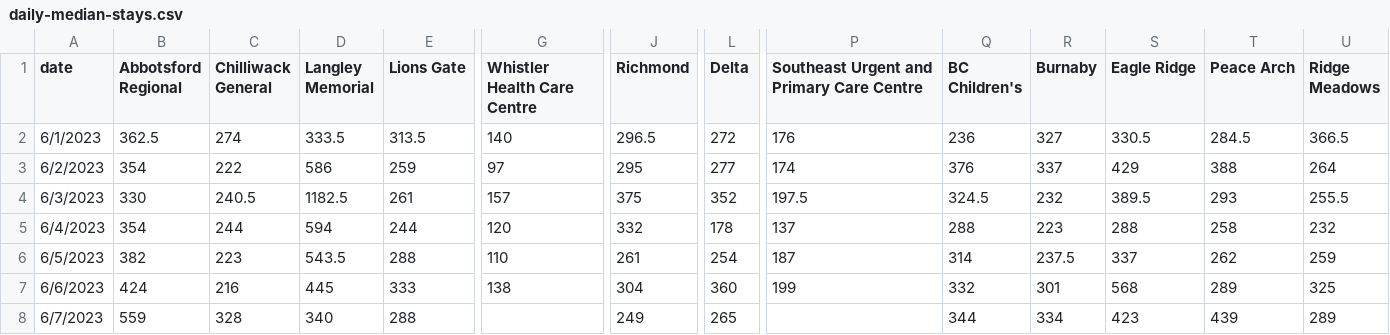
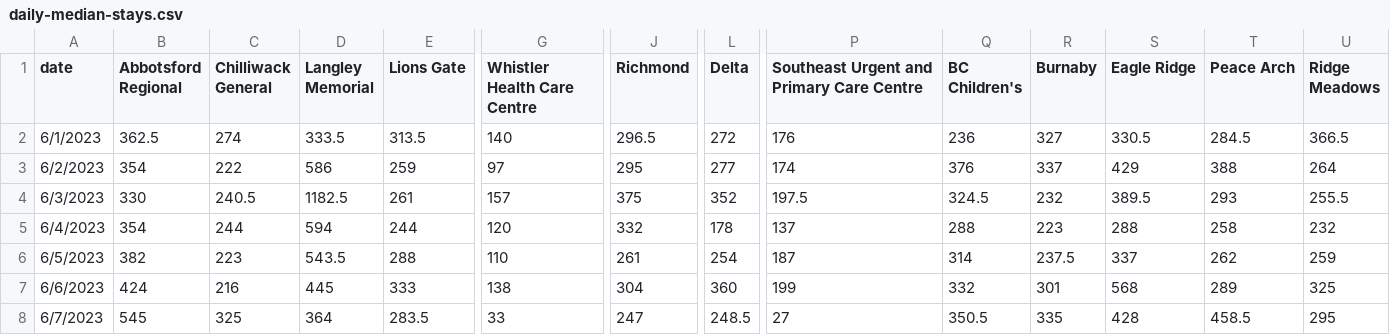
Before and after one commit to vs-postmedia/er-wait-time-scraper, a CSV file: data/daily-median-stays.csv, drawn as a sheet; only a part is shown, gaps mark what is left out; the diff covers the shown part only; the diff names each change by its address in the sheet, - before the commit and + after, or states it on an @@ line.

```diff
--- a/data/daily-median-stays.csv
+++ b/data/daily-median-stays.csv
-B8 (Abbotsford Regional): 559
+B8 (Abbotsford Regional): 545
-C8 (Chilliwack General): 328
+C8 (Chilliwack General): 325
-D8 (Langley Memorial): 340
+D8 (Langley Memorial): 364
-E8 (Lions Gate): 288
+E8 (Lions Gate): 283.5
-G8 (Whistler Health Care Centre): (empty)
+G8 (Whistler Health Care Centre): 33
-J8 (Richmond): 249
+J8 (Richmond): 247
-L8 (Delta): 265
+L8 (Delta): 248.5
-P8: (empty)
+P8: 27
-Q8 (BC Children's): 344
+Q8 (BC Children's): 350.5
-R8 (Burnaby): 334
+R8 (Burnaby): 335
-S8 (Eagle Ridge): 423
+S8 (Eagle Ridge): 428
-T8 (Peace Arch): 439
+T8 (Peace Arch): 458.5
-U8 (Ridge Meadows): 289
+U8 (Ridge Meadows): 295
```
Also changed, not shown: 2 edited cells elsewhere in this file, data/daily-median-waits.csv, data/data.csv, 1 other file.
